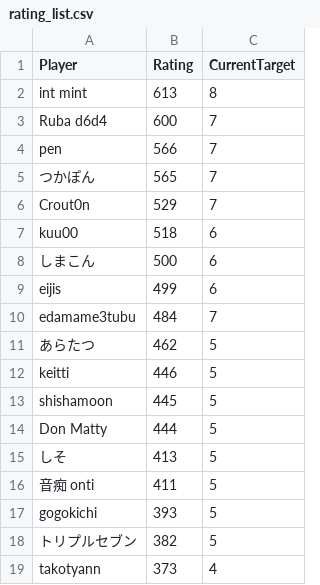
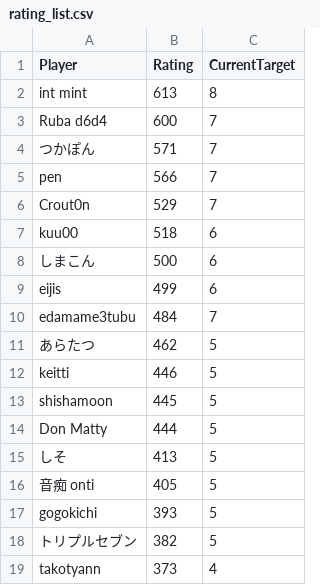
Before and after one commit to eijis-pan/CaromFargoRanking, a CSV file: src/CaromFargoRanking/data/rating_list.csv, drawn as a sheet.

Commit message:
GitHub Actions から差分を Push

```diff
--- a/src/CaromFargoRanking/data/rating_list.csv
+++ b/src/CaromFargoRanking/data/rating_list.csv
@@ -3,4 +3,4 @@
 "Ruba d6d4","600","7"
+"つかぽん","571","7"
 "pen","566","7"
-"つかぽん","565","7"
 "Crout0n","529","7"
@@ -15,3 +15,3 @@
 "しそ","413","5"
-"音痴 onti","411","5"
+"音痴 onti","405","5"
 "gogokichi","393","5"
```
